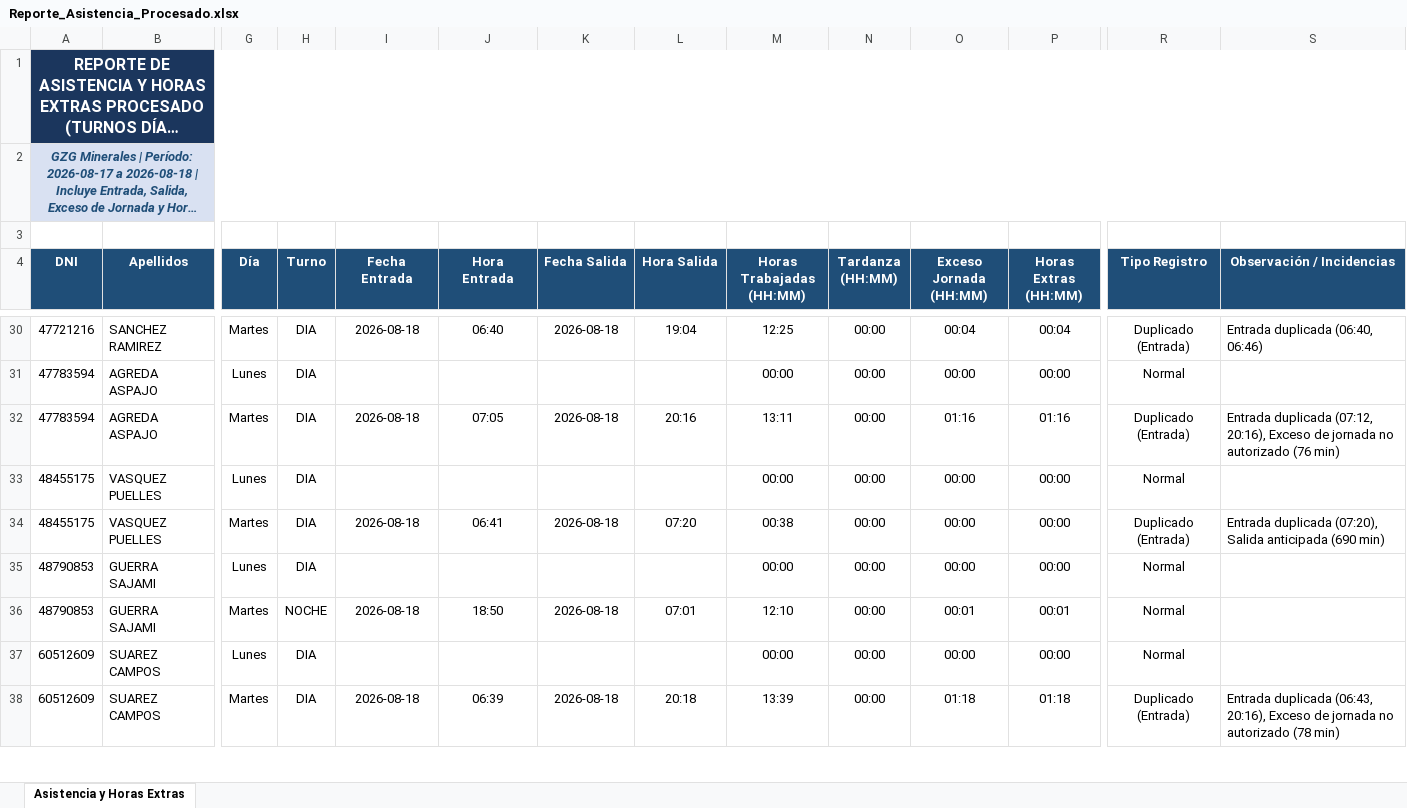
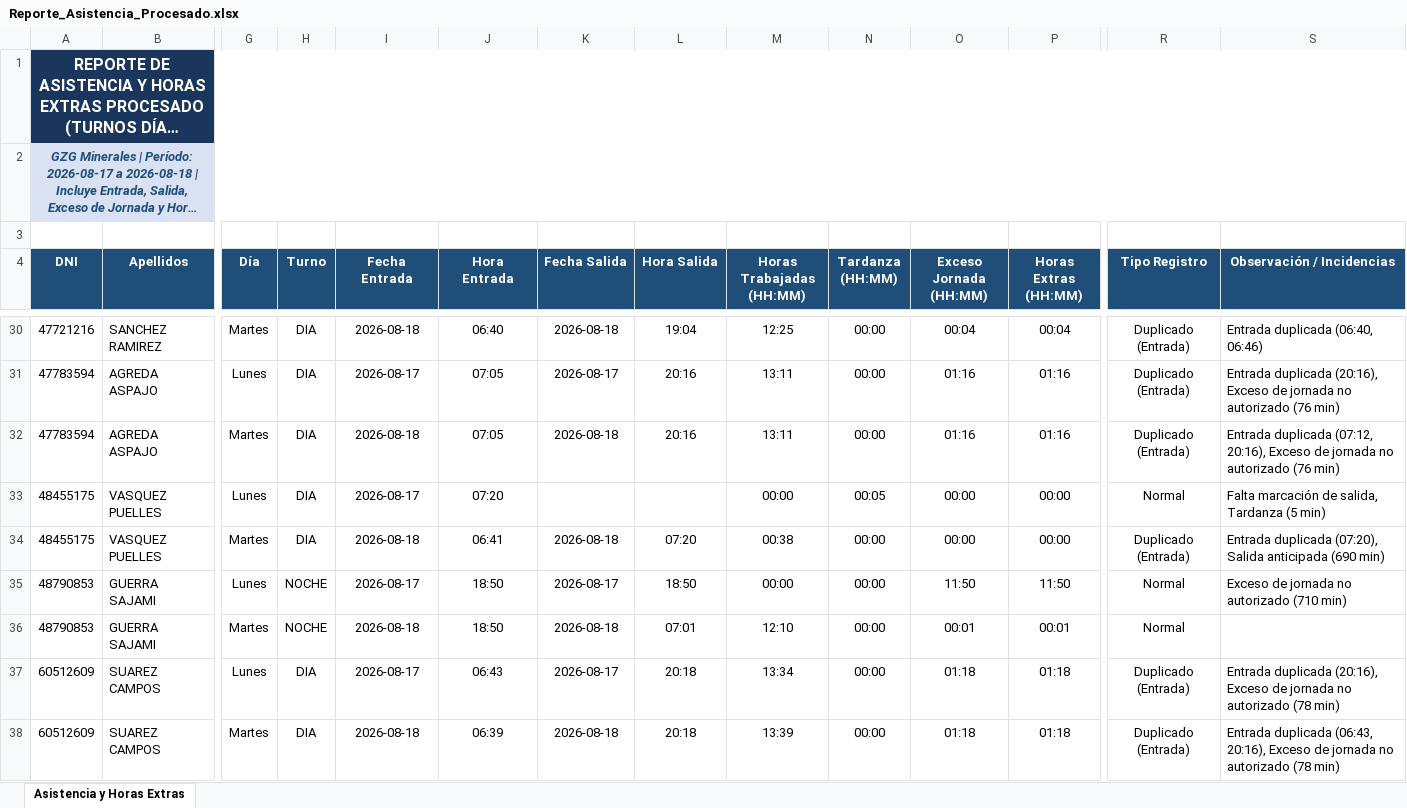
Before and after one commit to gzg2026-hub/Sistema_Asistencia_GZG, an Excel workbook: Reporte_Asistencia_Procesado.xlsx, sheet Asistencia y Horas Extras, drawn as a sheet; only a part is shown, gaps mark what is left out; long unchanged cells end in …; values as stored, in another font and other column widths than the file's, no borders; the diff covers the shown part only; the diff names each change by its address in the sheet, - before the commit and + after, or states it on an @@ line.

Commit message:
Solucionado error de parseo de marcas de tiempo en parse_time_val. Ahora se extrae correctamente hora de entrada y salida para todas las fechas

```diff
--- a/Reporte_Asistencia_Procesado.xlsx (sheet Asistencia y Horas Extras)
+++ b/Reporte_Asistencia_Procesado.xlsx (sheet Asistencia y Horas Extras)
-I31 (Fecha Entrada): (empty)
+I31 (Fecha Entrada): 2026-08-17
-J31 (Hora Entrada): (empty)
+J31 (Hora Entrada): 07:05
-K31 (Fecha Salida): (empty)
+K31 (Fecha Salida): 2026-08-17
-L31 (Hora Salida): (empty)
+L31 (Hora Salida): 20:16
-M31 (Horas Trabajadas (HH:MM)): 00:00
+M31 (Horas Trabajadas (HH:MM)): 13:11
-O31 (Exceso Jornada (HH:MM)): 00:00
+O31 (Exceso Jornada (HH:MM)): 01:16
-P31 (Horas Extras (HH:MM)): 00:00
+P31 (Horas Extras (HH:MM)): 01:16
-R31 (Tipo Registro): Normal
+R31 (Tipo Registro): Duplicado (Entrada)
-S31 (Observación / Incidencias): (empty)
+S31 (Observación / Incidencias): Entrada duplicada (20:16), Exceso de jornada no autorizado (76 min)
-I33 (Fecha Entrada): (empty)
+I33 (Fecha Entrada): 2026-08-17
-J33 (Hora Entrada): (empty)
+J33 (Hora Entrada): 07:20
-N33 (Tardanza (HH:MM)): 00:00
+N33 (Tardanza (HH:MM)): 00:05
-S33 (Observación / Incidencias): (empty)
+S33 (Observación / Incidencias): Falta marcación de salida, Tardanza (5 min)
-H35 (Turno): DIA
+H35 (Turno): NOCHE
-I35 (Fecha Entrada): (empty)
+I35 (Fecha Entrada): 2026-08-17
-J35 (Hora Entrada): (empty)
+J35 (Hora Entrada): 18:50
-K35 (Fecha Salida): (empty)
+K35 (Fecha Salida): 2026-08-17
-L35 (Hora Salida): (empty)
+L35 (Hora Salida): 18:50
-O35 (Exceso Jornada (HH:MM)): 00:00
+O35 (Exceso Jornada (HH:MM)): 11:50
-P35 (Horas Extras (HH:MM)): 00:00
+P35 (Horas Extras (HH:MM)): 11:50
-S35 (Observación / Incidencias): (empty)
+S35 (Observación / Incidencias): Exceso de jornada no autorizado (710 min)
-I37 (Fecha Entrada): (empty)
+I37 (Fecha Entrada): 2026-08-17
-J37 (Hora Entrada): (empty)
+J37 (Hora Entrada): 06:43
-K37 (Fecha Salida): (empty)
+K37 (Fecha Salida): 2026-08-17
-L37 (Hora Salida): (empty)
+L37 (Hora Salida): 20:18
-M37 (Horas Trabajadas (HH:MM)): 00:00
+M37 (Horas Trabajadas (HH:MM)): 13:34
-O37 (Exceso Jornada (HH:MM)): 00:00
+O37 (Exceso Jornada (HH:MM)): 01:18
-P37 (Horas Extras (HH:MM)): 00:00
+P37 (Horas Extras (HH:MM)): 01:18
-R37 (Tipo Registro): Normal
+R37 (Tipo Registro): Duplicado (Entrada)
-S37 (Observación / Incidencias): (empty)
+S37 (Observación / Incidencias): Entrada duplicada (20:16), Exceso de jornada no autorizado (78 min)
```
Also changed, not shown: 210 edited cells elsewhere in this sheet, 1 other file.
